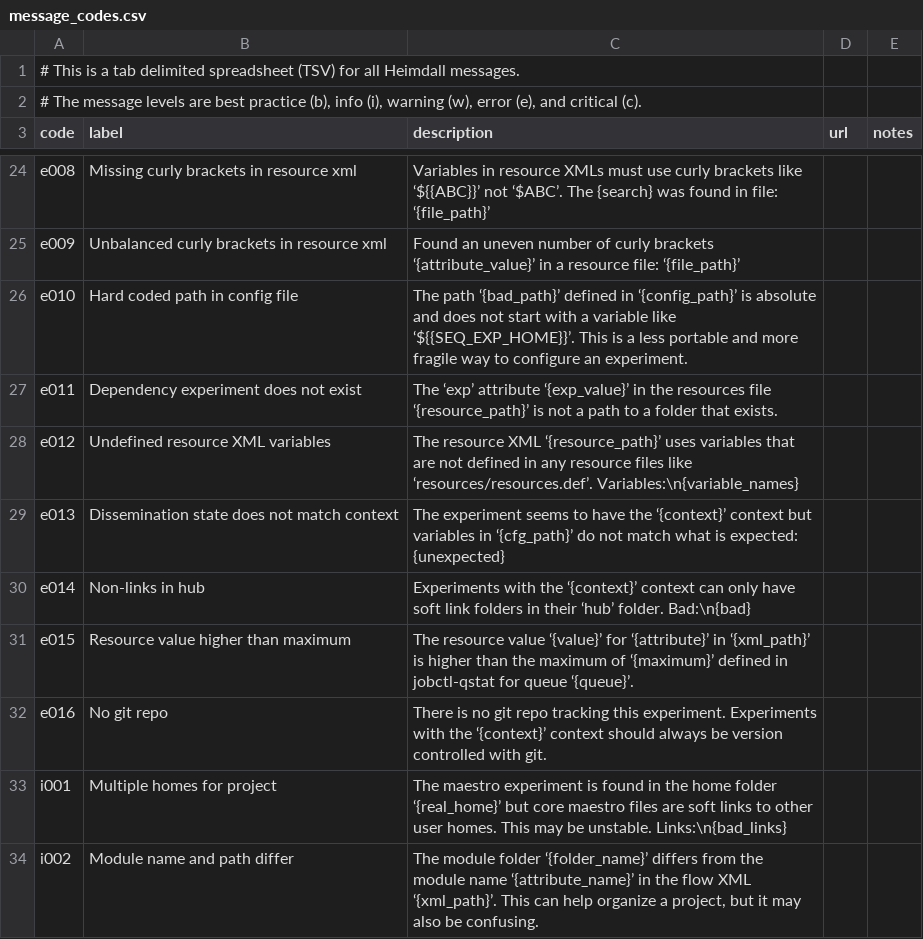
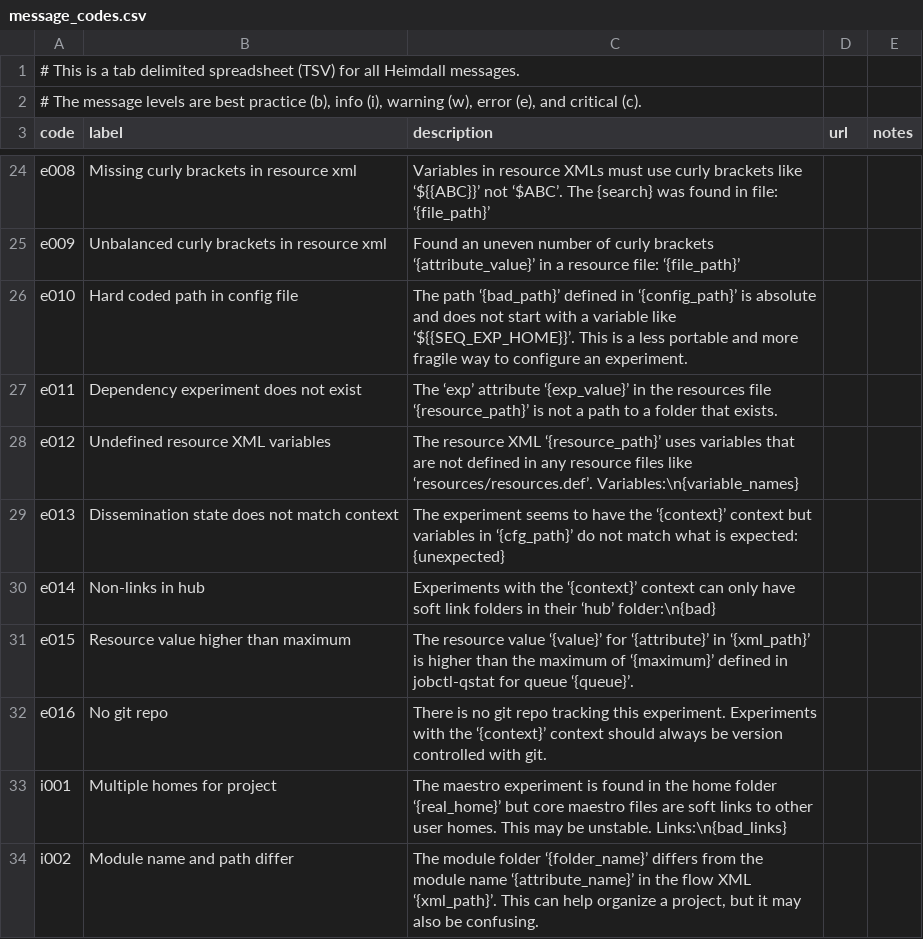
Before and after one commit to PhilippeCarphin/maestro, a CSV file: src/python3/csv/message_codes.csv, drawn as a sheet; only a part is shown, gaps mark what is left out.

```diff
--- a/src/python3/csv/message_codes.csv
+++ b/src/python3/csv/message_codes.csv
@@ -29,3 +29,3 @@ e012	Undefined resource XML variables	The resource XML ‘{resource_path}’ use
 e013	Dissemination state does not match context	The experiment seems to have the ‘{context}’ context but variables in ‘{cfg_path}’ do not match what is expected: {unexpected}		
-e014	Non-links in hub	Experiments with the ‘{context}’ context can only have soft link folders in their ‘hub’ folder. Bad:\n{bad}		
+e014	Non-links in hub	Experiments with the ‘{context}’ context can only have soft link folders in their ‘hub’ folder:\n{bad}		
 e015	Resource value higher than maximum	The resource value ‘{value}’ for ‘{attribute}’ in ‘{xml_path}’ is higher than the maximum of ‘{maximum}’ defined in jobctl-qstat for queue ‘{queue}’.		
```
Also changed, not shown: 1 other file.
